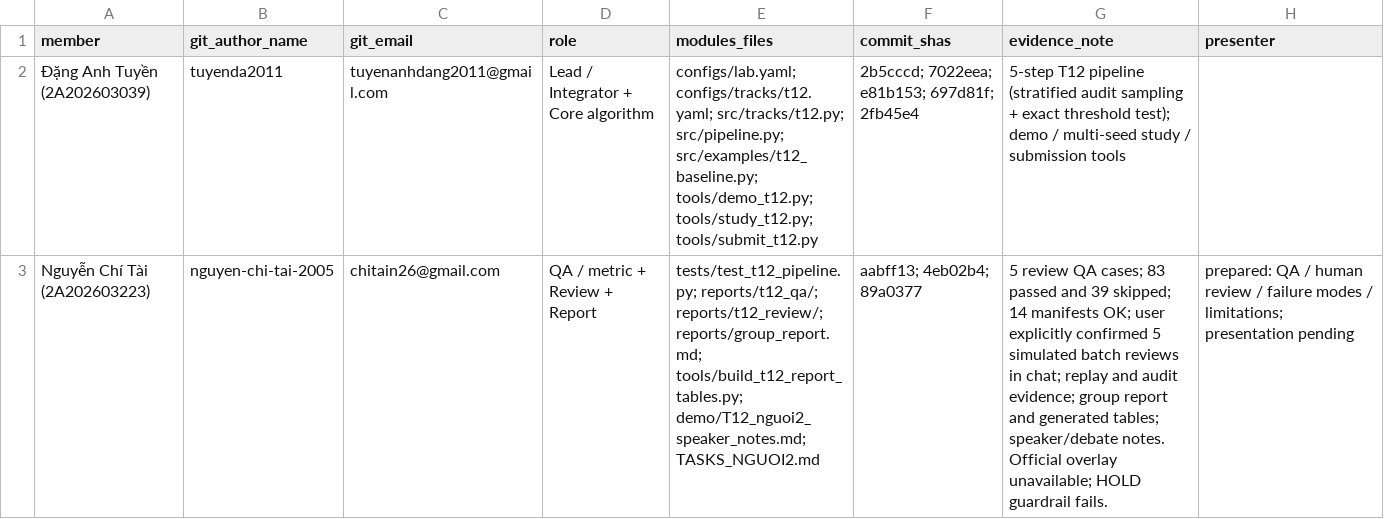
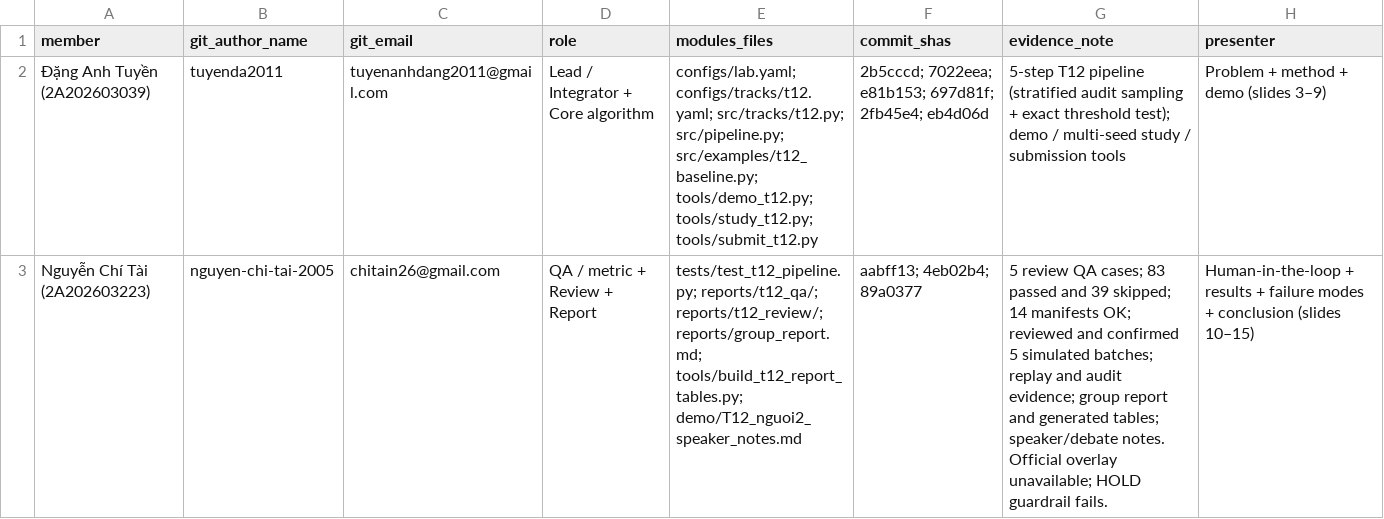
Before and after one commit to tuyenda2011/K5-Day6-L2-NguyenChiTai-2A202603223-DataGovernanceAndPrivacy, a CSV file: reports/team_contributions.csv, drawn as a sheet; the diff names each change by its address in the sheet, - before the commit and + after, or states it on an @@ line.

Commit message:
docs(t12): remove internal handover notes, reword review records, finalize contributions

```diff
--- a/reports/team_contributions.csv
+++ b/reports/team_contributions.csv
-F2 (commit_shas): …e81b153; 697d81f; 2fb45e4
+F2 (commit_shas): …e81b153; 697d81f; 2fb45e4; eb4d06d
-H2 (presenter): (empty)
+H2 (presenter): Problem + method + demo (slides 3–9)
-E3 (modules_files): …reports/group_report.md; tools/build_t12_report_tables.py; demo/T12_nguoi2_speaker_notes.md; TASKS_NGUOI2.md
+E3 (modules_files): …reports/group_report.md; tools/build_t12_report_tables.py; demo/T12_nguoi2_speaker_notes.md
-G3 (evidence_note): …manifests OK; user explicitly confirmed 5 simulated batch reviews in chat; replay and…
+G3 (evidence_note): …manifests OK; reviewed and confirmed 5 simulated batches; replay and…
-H3 (presenter): prepared: QA / human review / failure modes / limitations; presentation pending
+H3 (presenter): Human-in-the-loop + results + failure modes + conclusion (slides 10–15)
```
Also changed, not shown: 7 other files.
